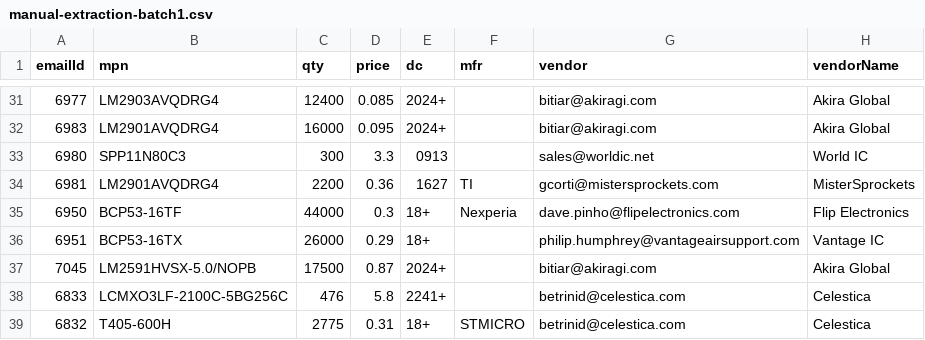
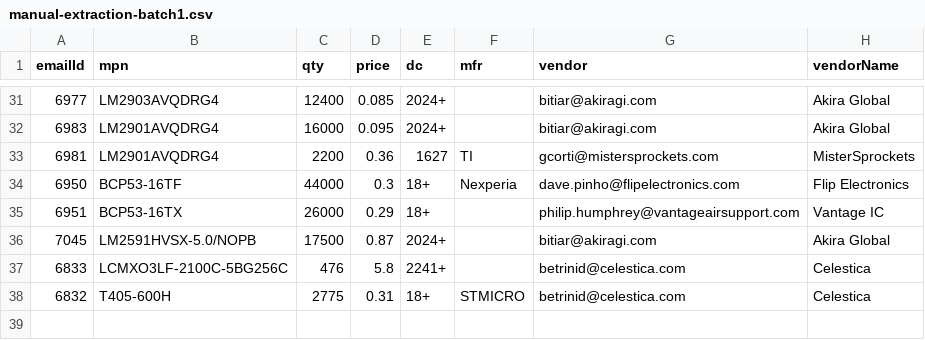
Before and after one commit to AstuteGroup/astute-workinstructions, a CSV file: rfq_sourcing/vq_loading/manual-extraction-batch1.csv, drawn as a sheet; only a part is shown, gaps mark what is left out.

```diff
--- a/rfq_sourcing/vq_loading/manual-extraction-batch1.csv
+++ b/rfq_sourcing/vq_loading/manual-extraction-batch1.csv
@@ -32,3 +32,2 @@ emailId,mpn,qty,price,dc,mfr,vendor,vendorName
 6983,LM2901AVQDRG4,16000,0.095,2024+,,bitiar@akiragi.com,Akira Global
-6980,SPP11N80C3,300,3.3,0913,,sales@worldic.net,World IC
 6981,LM2901AVQDRG4,2200,0.36,1627,TI,gcorti@mistersprockets.com,MisterSprockets
```
Also changed, not shown: rfq_sourcing/vq_loading/manual-extraction-batch1-enriched.csv, 1 other file.
